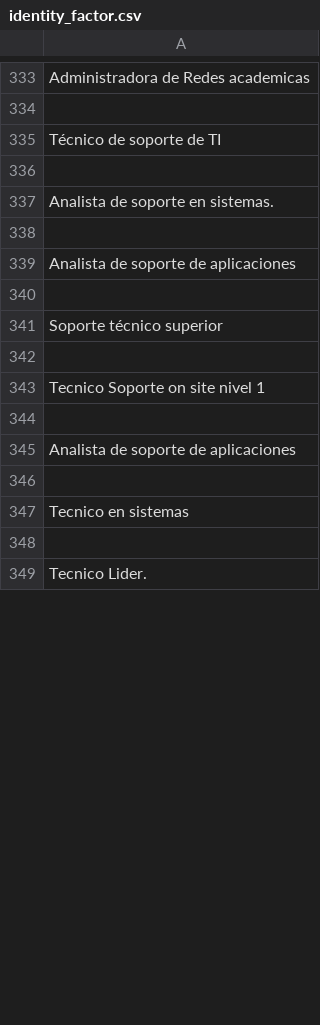
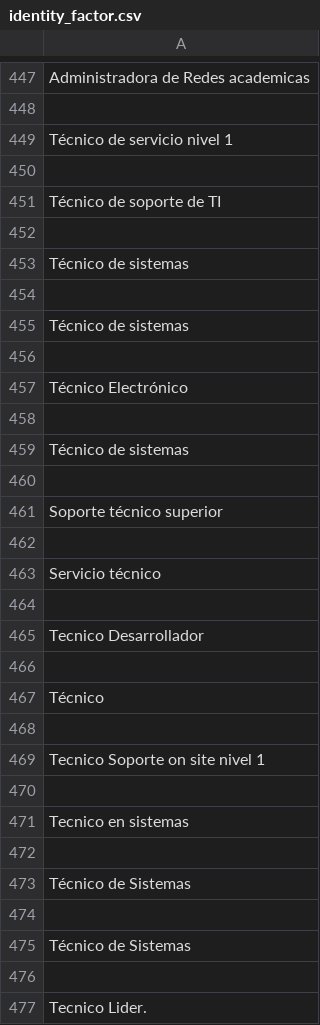
Before and after one commit to josbp0107/linkedin-thesis, a CSV file: identity_factor/identity_factor.csv, drawn as a sheet; only a part is shown, gaps mark what is left out; the diff covers the shown part only.

```diff
--- a/identity_factor/identity_factor.csv
+++ b/identity_factor/identity_factor.csv
@@ -334,7 +448,13 @@ Administradora de Redes academicas
 
+Técnico de servicio nivel 1
+
 Técnico de soporte de TI
 
-Analista de soporte en sistemas.
+Técnico de sistemas
 
-Analista de soporte de aplicaciones
+Técnico de sistemas
+
+Técnico Electrónico
+
+Técnico de sistemas
 
@@ -342,5 +462,9 @@ Soporte técnico superior
 
+Servicio técnico
+
+Tecnico Desarrollador
+
+Técnico
+
 Tecnico Soporte on site nivel 1
-
-Analista de soporte de aplicaciones
 
@@ -348,2 +472,6 @@ Tecnico en sistemas
 
+Técnico de Sistemas
+
+Técnico de Sistemas
+
 Tecnico Lider.
```
Also changed, not shown: 152 added rows, 21 removed rows, 19 moved rows and 2 edited cells elsewhere in this file, 1 other file.
